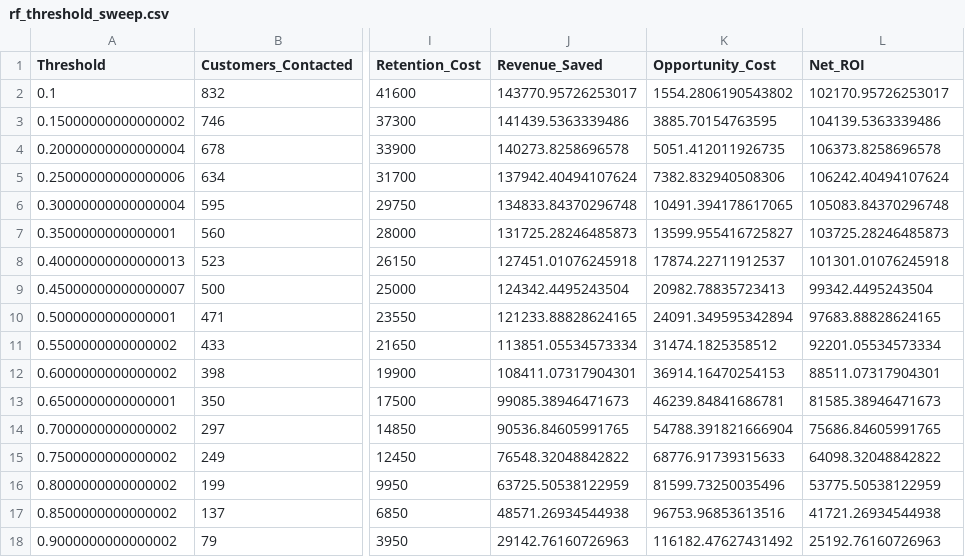
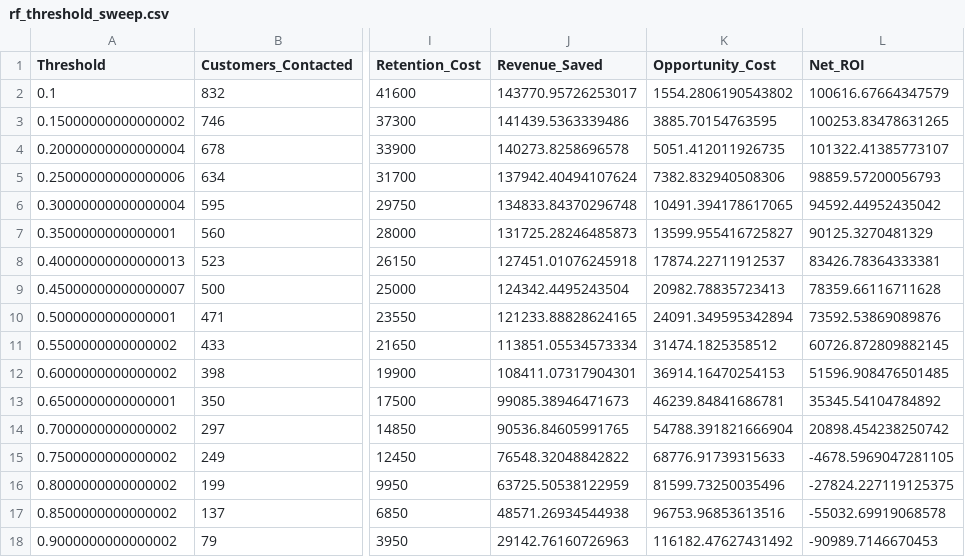
Before and after one commit to JAMIEL-J/Customer-Churn-Prediction, a CSV file: reports/rf_threshold_sweep.csv, drawn as a sheet; only a part is shown, gaps mark what is left out; the diff names each change by its address in the sheet, - before the commit and + after, or states it on an @@ line.

```diff
--- a/reports/rf_threshold_sweep.csv
+++ b/reports/rf_threshold_sweep.csv
-L2 (Net_ROI): 102170.95726253017
+L2 (Net_ROI): 100616.67664347579
-L3 (Net_ROI): 104139.5363339486
+L3 (Net_ROI): 100253.83478631265
-L4 (Net_ROI): 106373.8258696578
+L4 (Net_ROI): 101322.41385773107
-L5 (Net_ROI): 106242.40494107624
+L5 (Net_ROI): 98859.57200056793
-L6 (Net_ROI): 105083.84370296748
+L6 (Net_ROI): 94592.44952435042
-L7 (Net_ROI): 103725.28246485873
+L7 (Net_ROI): 90125.3270481329
-L8 (Net_ROI): 101301.01076245918
+L8 (Net_ROI): 83426.78364333381
-L9 (Net_ROI): 99342.4495243504
+L9 (Net_ROI): 78359.66116711628
-L10 (Net_ROI): 97683.88828624165
+L10 (Net_ROI): 73592.53869089876
-L11 (Net_ROI): 92201.05534573334
+L11 (Net_ROI): 60726.872809882145
-L12 (Net_ROI): 88511.07317904301
+L12 (Net_ROI): 51596.908476501485
-L13 (Net_ROI): 81585.38946471673
+L13 (Net_ROI): 35345.54104784892
-L14 (Net_ROI): 75686.84605991765
+L14 (Net_ROI): 20898.454238250742
-L15 (Net_ROI): 64098.32048842822
+L15 (Net_ROI): -4678.5969047281105
-L16 (Net_ROI): 53775.50538122959
+L16 (Net_ROI): -27824.227119125375
-L17 (Net_ROI): 41721.26934544938
+L17 (Net_ROI): -55032.69919068578
-L18 (Net_ROI): 25192.76160726963
+L18 (Net_ROI): -90989.7146670453
```
Also changed, not shown: reports/lr_threshold_sweep.csv, reports/xgb_threshold_sweep.csv, 7 other files.
